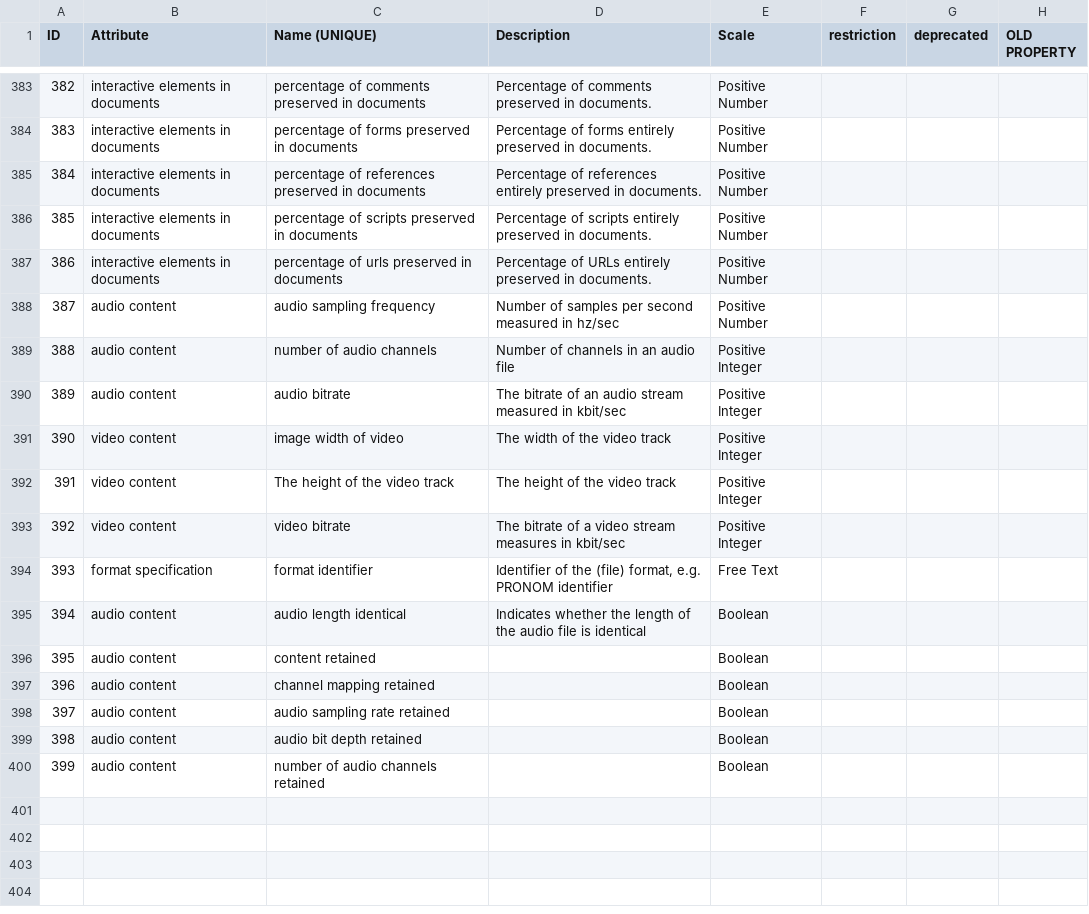
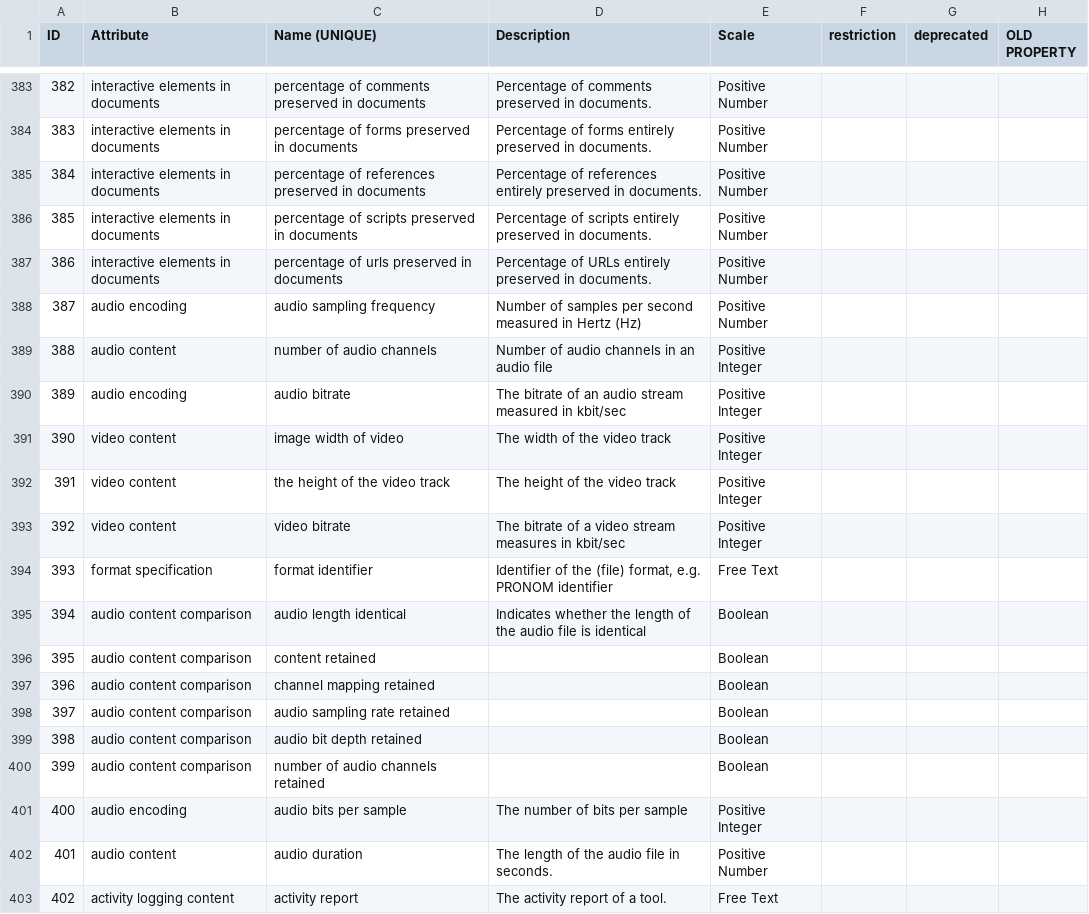
Before and after one commit to opf-labs/csvmod2rdf, a CSV file: src/main/resources/data/quality_measures.csv, drawn as a sheet; only a part is shown, gaps mark what is left out; the diff covers the shown part only.

Commit message:
names and descriptions are trimmed, adds updated quality model

```diff
--- a/src/main/resources/data/quality_measures.csv
+++ b/src/main/resources/data/quality_measures.csv
@@ -387,14 +387,17 @@
 "386";"interactive elements in documents";"percentage of urls preserved in documents";"Percentage of URLs entirely preserved in documents.";"Positive Number";"";"";""
-"387";"audio content";"audio sampling frequency";"Number of samples per second measured in hz/sec";"Positive Number";"";"";""
-"388";"audio content";"number of audio channels";"Number of channels in an audio file";"Positive Integer";"";"";""
-"389";"audio content";"audio bitrate";"The bitrate of an audio stream measured in kbit/sec";"Positive Integer";"";"";""
+"387";"audio encoding";"audio sampling frequency";"Number of samples per second measured in Hertz (Hz)";"Positive Number";"";"";""
+"388";"audio content";"number of audio channels";"Number of audio channels in an audio file";"Positive Integer";"";"";""
+"389";"audio encoding";"audio bitrate";"The bitrate of an audio stream measured in kbit/sec";"Positive Integer";"";"";""
 "390";"video content";"image width of video";"The width of the video track";"Positive Integer";"";"";""
-"391";"video content";"The height of the video track";"The height of the video track";"Positive Integer";"";"";""
+"391";"video content";"the height of the video track";"The height of the video track";"Positive Integer";"";"";""
 "392";"video content";"video bitrate";"The bitrate of a video stream measures in kbit/sec";"Positive Integer";"";"";""
 "393";"format specification";"format identifier";"Identifier of the (file) format, e.g. PRONOM identifier";"Free Text";"";"";""
-"394";"audio content";"audio length identical";"Indicates whether the length of the audio file is identical";"Boolean";"";"";""
-"395";"audio content";"content retained";"";"Boolean";"";"";""
-"396";"audio content";"channel mapping retained";"";"Boolean";"";"";""
-"397";"audio content";"audio sampling rate retained";"";"Boolean";"";"";""
-"398";"audio content";"audio bit depth retained";"";"Boolean";"";"";""
-"399";"audio content";"number of audio channels retained";"";"Boolean";"";"";""
+"394";"audio content comparison";"audio length identical";"Indicates whether the length of the audio file is identical";"Boolean";"";"";""
+"395";"audio content comparison";"content retained";"";"Boolean";"";"";""
+"396";"audio content comparison";"channel mapping retained";"";"Boolean";"";"";""
+"397";"audio content comparison";"audio sampling rate retained";"";"Boolean";"";"";""
+"398";"audio content comparison";"audio bit depth retained";"";"Boolean";"";"";""
+"399";"audio content comparison";"number of audio channels retained";"";"Boolean";"";"";""
+"400";"audio encoding";"audio bits per sample";"The number of bits per sample";"Positive Integer";"";"";""
+"401";"audio content";"audio duration";"The length of the audio file in seconds.";"Positive Number";"";"";""
+"402";"activity logging content";"activity report";"The activity report of a tool.";"Free Text";"";"";""
```
Also changed, not shown: 9 edited cells elsewhere in this file, src/main/resources/data/quality_attributes.csv, src/main/resources/data/quality_categories.csv, 6 other files.
